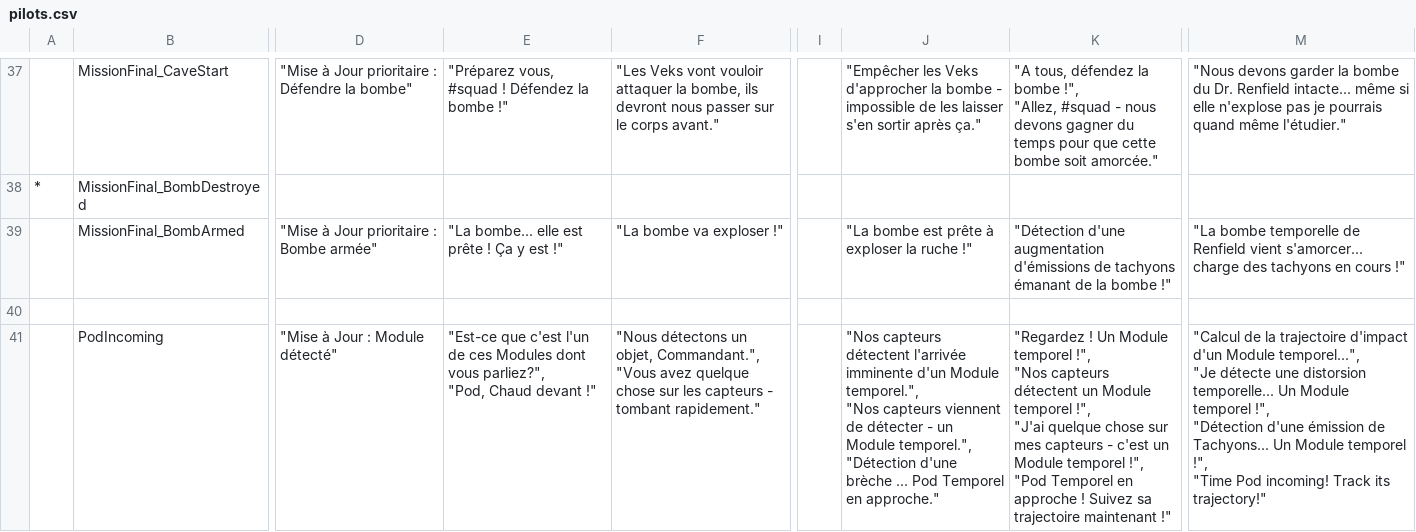
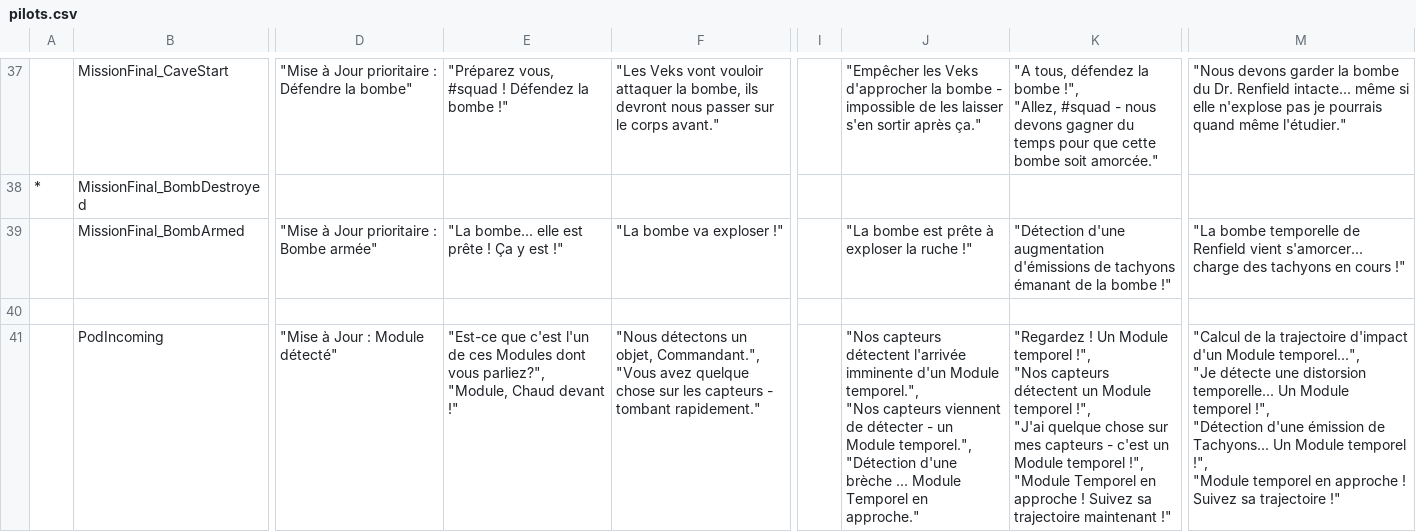
Before and after one commit to pilax/ITB-translate, a CSV file: scripts/personalities/pilots.csv, drawn as a sheet; only a part is shown, gaps mark what is left out; ↵ is a line break in a cell; the diff covers the shown part only; the diff names each change by its address in the sheet, - before the commit and + after, or states it on an @@ line.

Commit message:
update

```diff
--- a/scripts/personalities/pilots.csv
+++ b/scripts/personalities/pilots.csv
-E41: …vous parliez?", ↵ "Pod, Chaud devant…
+E41: …vous parliez?", ↵ "Module, Chaud devant…
-J41: …brèche ... Pod Temporel en…
+J41: …brèche ... Module Temporel en…
-K41: …temporel !", ↵ "Pod Temporel en…
+K41: …temporel !", ↵ "Module Temporel en…
-M41: …temporel !", ↵ "Time Pod incoming! Track its trajectory!"
+M41: …temporel !", ↵ "Module temporel en approche ! Suivez sa trajectoire !"
```
Also changed, not shown: 13 edited cells elsewhere in this file.
